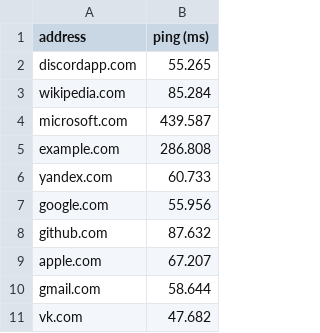
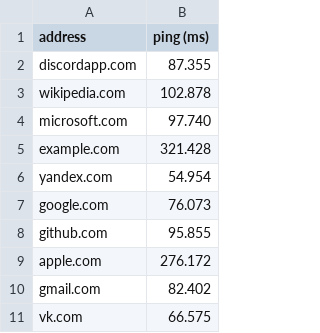
Before and after one commit to XaXaTuSHeCH/ComputerNetworks, a CSV file: Task1/ping.csv, drawn as a sheet.

Commit message:
Task1 fix

```diff
--- a/Task1/ping.csv
+++ b/Task1/ping.csv
@@ -1,11 +1,11 @@
 address,ping (ms)
-discordapp.com,55.265
-wikipedia.com,85.284
-microsoft.com,439.587
-example.com,286.808
-yandex.com,60.733
-google.com,55.956
-github.com,87.632
-apple.com,67.207
-gmail.com,58.644
-vk.com,47.682
+discordapp.com,87.355
+wikipedia.com,102.878
+microsoft.com,97.740
+example.com,321.428
+yandex.com,54.954
+google.com,76.073
+github.com,95.855
+apple.com,276.172
+gmail.com,82.402
+vk.com,66.575
```
Also changed, not shown: 1 other file.
